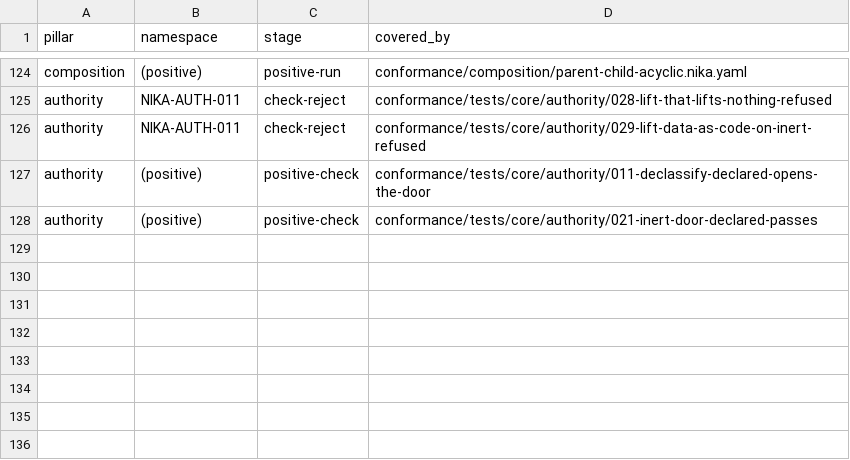
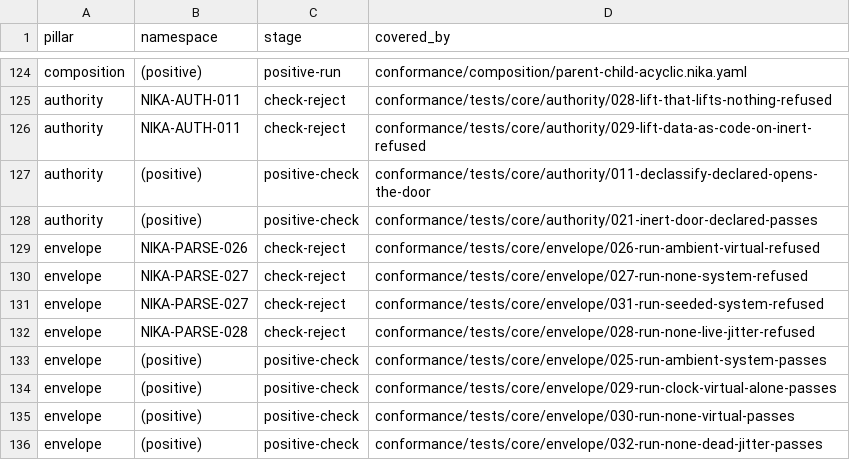
Before and after one commit to supernovae-st/nika-spec, a TSV file: conformance/coverage-matrix.tsv, drawn as a sheet; only a part is shown, gaps mark what is left out.

Commit message:
feat(spec): pin PARSE-026/027/028 on declared run: pairs (#262)
the schema already admits run.entropy × run.clock without coupling
the legal pairs. ambient × virtual and none|seeded × system passed
the reference oracle (hollow-green). emit NIKA-PARSE-026/027 on the
declared pair and NIKA-PARSE-028 when entropy: none consumes a live
retry jitter. fixtures 025-032; LAW-TEMPORAL-0435 now cites them.
engine emission still owed.

Signed-off-by: Thibaut Melen <20891897+ThibautMelen@users.noreply.github.com>
Co-authored-by: Nika 🦋 <nika@supernovae.studio>

```diff
--- a/conformance/coverage-matrix.tsv
+++ b/conformance/coverage-matrix.tsv
@@ -128 +128,9 @@ authority	(positive)	positive-check	conformance/tests/core/authority/011-declass
 authority	(positive)	positive-check	conformance/tests/core/authority/021-inert-door-declared-passes
+envelope	NIKA-PARSE-026	check-reject	conformance/tests/core/envelope/026-run-ambient-virtual-refused
+envelope	NIKA-PARSE-027	check-reject	conformance/tests/core/envelope/027-run-none-system-refused
+envelope	NIKA-PARSE-027	check-reject	conformance/tests/core/envelope/031-run-seeded-system-refused
+envelope	NIKA-PARSE-028	check-reject	conformance/tests/core/envelope/028-run-none-live-jitter-refused
+envelope	(positive)	positive-check	conformance/tests/core/envelope/025-run-ambient-system-passes
+envelope	(positive)	positive-check	conformance/tests/core/envelope/029-run-clock-virtual-alone-passes
+envelope	(positive)	positive-check	conformance/tests/core/envelope/030-run-none-virtual-passes
+envelope	(positive)	positive-check	conformance/tests/core/envelope/032-run-none-dead-jitter-passes
```
Also changed, not shown: 22 other files.
